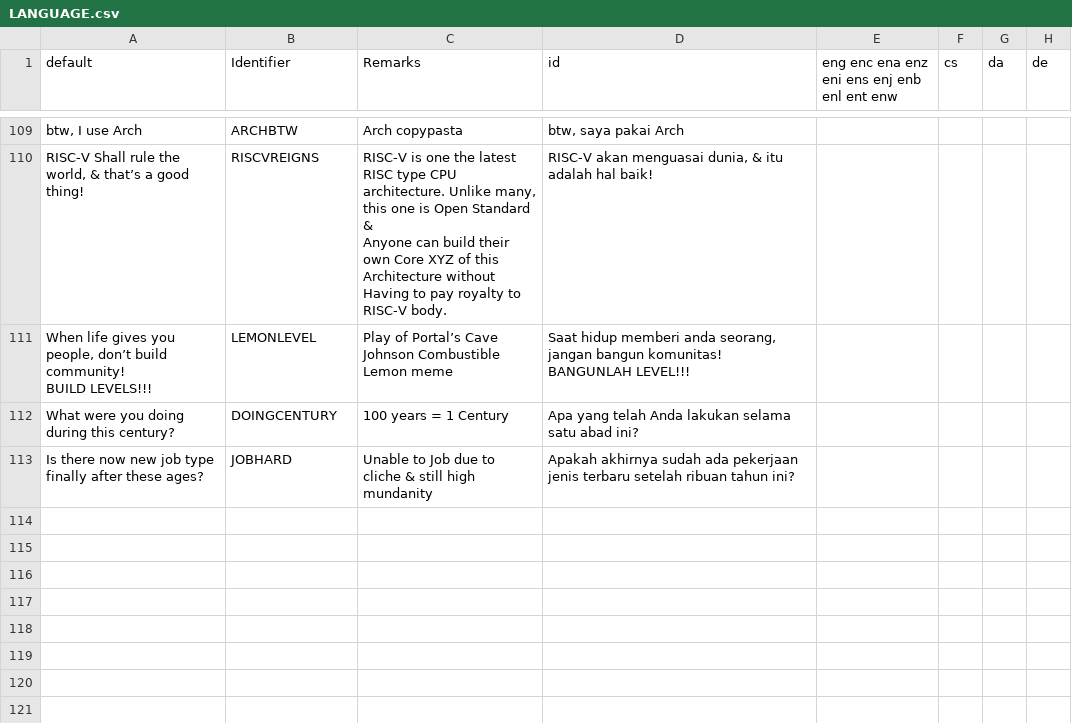
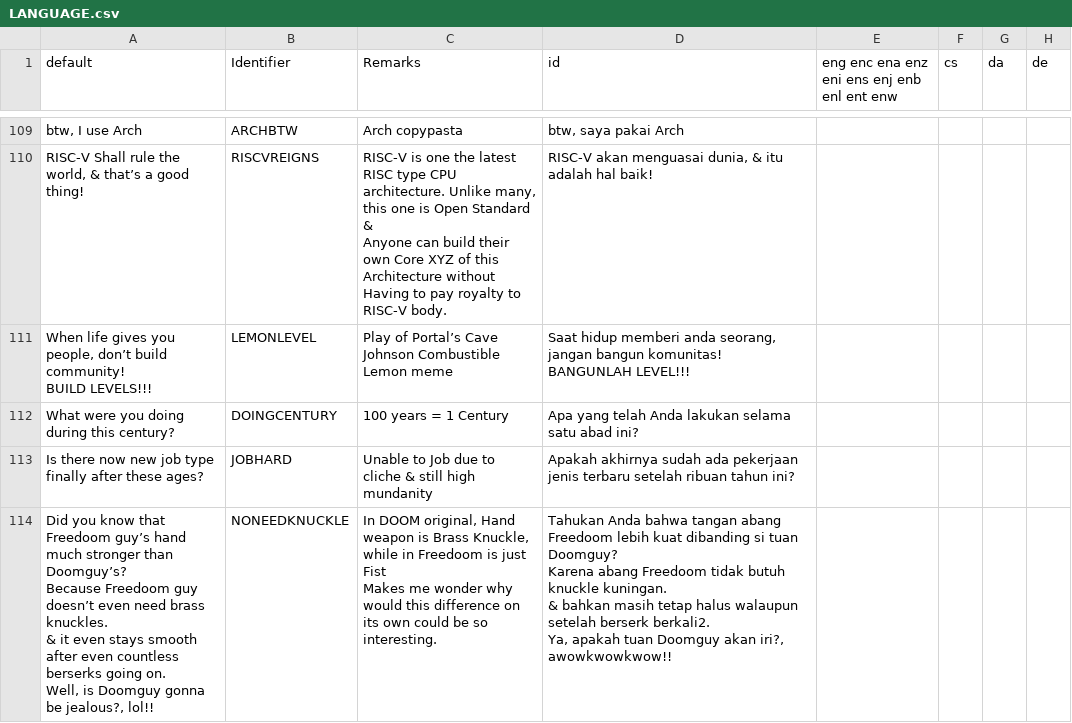
Before and after one commit to Perkedel/Lah-Mboh, a CSV file: LANGUAGE.csv, drawn as a sheet; only a part is shown, gaps mark what is left out; ↵ is a line break in a cell; the diff names each change by its address in the sheet, - before the commit and + after, or states it on an @@ line.

```diff
--- a/LANGUAGE.csv
+++ b/LANGUAGE.csv
+row 114: Did you know that Freedoom guy’s hand much stronger than Doomguy’s? ↵ Because Freedoom guy doesn’t even need brass knuckles. ↵ & it even stays smooth after even countless berserks going on. ↵ Well, is Doomguy gonna be jealous?, lol!! | NONEEDKNUCKLE | In DOOM original, Hand weapon is Brass Knuckle, while in Freedoom is just Fist ↵ Makes me wonder why would this difference on its own could be so interesting. | Tahukan Anda bahwa tangan abang Freedoom lebih kuat dibanding si tuan Doomguy? ↵ Karena abang Freedoom tidak butuh knuckle kuningan. ↵ & bahkan masih tetap halus walaupun setelah berserk berkali2. ↵ Ya, apakah tuan Doomguy akan iri?, awowkwowkwow!!
```
Also changed, not shown: 31 other files.
